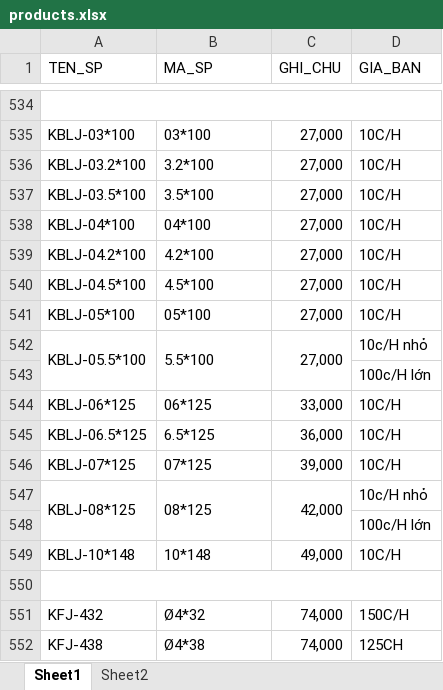
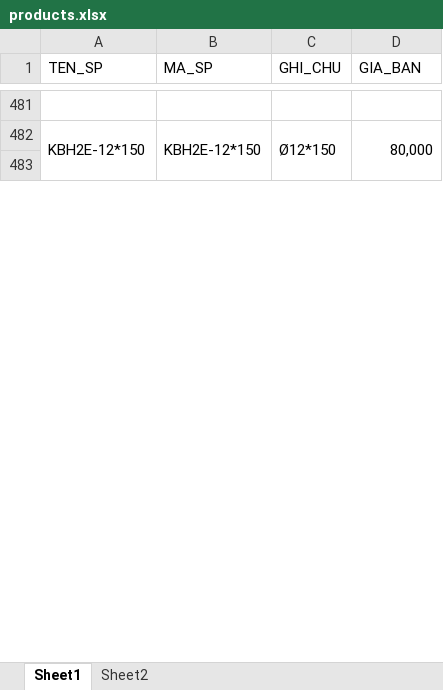
Before and after one commit to diep-vu123/bot, an Excel workbook: products.xlsx, sheet Sheet1, drawn as a sheet; only a part is shown, gaps mark what is left out; values as stored, in another font and other column widths than the file's, no cell formats; removed rows and columns are numbered as before the commit, all else as after; the diff covers the shown part only; the diff names each change by its address in the sheet, - before the commit and + after, or states it on an @@ line.

```diff
--- a/products.xlsx (sheet Sheet1)
+++ b/products.xlsx (sheet Sheet1)
-A534:D534 merged
-row 535: KBLJ-03*100 | 03*100 | 27,000 | 10C/H
-row 536: KBLJ-03.2*100 | 3.2*100 | 27,000 | 10C/H
-row 537: KBLJ-03.5*100 | 3.5*100 | 27,000 | 10C/H
-row 538: KBLJ-04*100 | 04*100 | 27,000 | 10C/H
-row 539: KBLJ-04.2*100 | 4.2*100 | 27,000 | 10C/H
-row 540: KBLJ-04.5*100 | 4.5*100 | 27,000 | 10C/H
-row 541: KBLJ-05*100 | 05*100 | 27,000 | 10C/H
-row 542: KBLJ-05.5*100 | 5.5*100 | 27,000 | 10c/H nhỏ
-row 543:  |  |  | 100c/H lớn
-row 544: KBLJ-06*125 | 06*125 | 33,000 | 10C/H
-row 545: KBLJ-06.5*125 | 6.5*125 | 36,000 | 10C/H
-row 546: KBLJ-07*125 | 07*125 | 39,000 | 10C/H
-row 547: KBLJ-08*125 | 08*125 | 42,000 | 10c/H nhỏ
-row 548:  |  |  | 100c/H lớn
-row 549: KBLJ-10*148 | 10*148 | 49,000 | 10C/H
+row 482: KBH2E-12*150 | KBH2E-12*150 | Ø12*150 | 80,000
-A550:D550 merged
-row 551: KFJ-432 | Ø4*32 | 74,000 | 150C/H
-row 552: KFJ-438 | Ø4*38 | 74,000 | 125CH
```
Also changed, not shown: other rows of this sheet, sheet Sheet2, cell formats.
